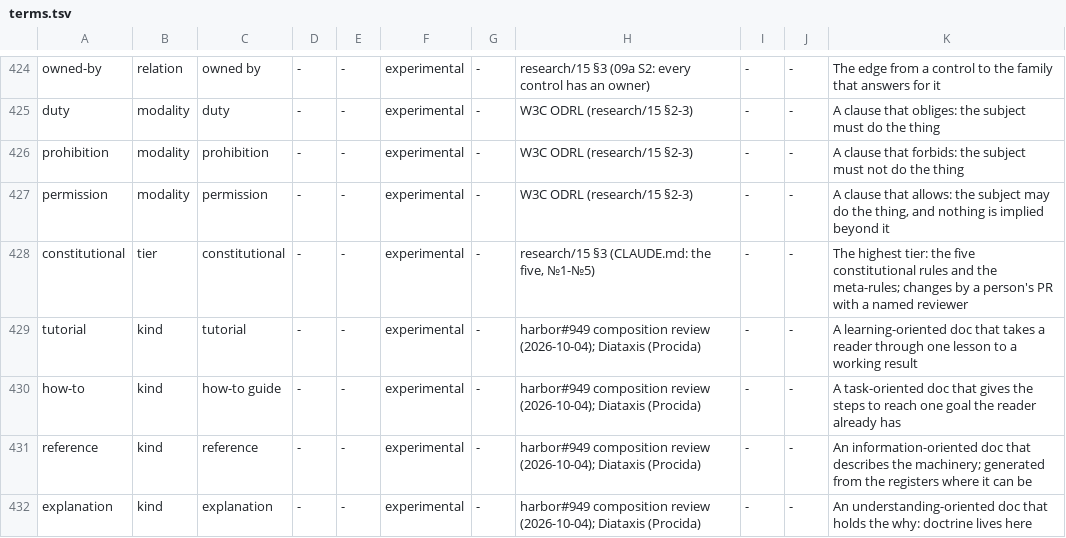
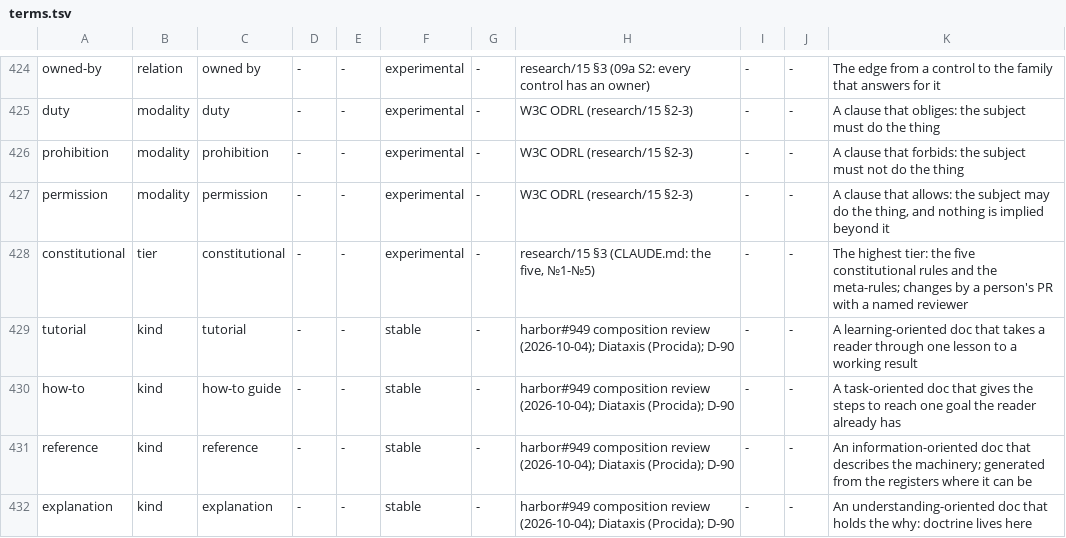
Before and after one commit to VytCepas/harbor-core, a TSV file: standards/naming/terms.tsv, drawn as a sheet; only a part is shown, gaps mark what is left out.

```diff
--- a/standards/naming/terms.tsv
+++ b/standards/naming/terms.tsv
@@ -428,5 +428,5 @@ permission	modality	permission	-	-	experimental	-	W3C ODRL (research/15 §2-3)	-
 constitutional	tier	constitutional	-	-	experimental	-	research/15 §3 (CLAUDE.md: the five, №1-№5)	-	-	The highest tier: the five constitutional rules and the meta-rules; changes by a person's PR with a named reviewer
-tutorial	kind	tutorial	-	-	experimental	-	harbor#949 composition review (2026-10-04); Diataxis (Procida)	-	-	A learning-oriented doc that takes a reader through one lesson to a working result
-how-to	kind	how-to guide	-	-	experimental	-	harbor#949 composition review (2026-10-04); Diataxis (Procida)	-	-	A task-oriented doc that gives the steps to reach one goal the reader already has
-reference	kind	reference	-	-	experimental	-	harbor#949 composition review (2026-10-04); Diataxis (Procida)	-	-	An information-oriented doc that describes the machinery; generated from the registers where it can be
-explanation	kind	explanation	-	-	experimental	-	harbor#949 composition review (2026-10-04); Diataxis (Procida)	-	-	An understanding-oriented doc that holds the why: doctrine lives here
+tutorial	kind	tutorial	-	-	stable	-	harbor#949 composition review (2026-10-04); Diataxis (Procida); D-90	-	-	A learning-oriented doc that takes a reader through one lesson to a working result
+how-to	kind	how-to guide	-	-	stable	-	harbor#949 composition review (2026-10-04); Diataxis (Procida); D-90	-	-	A task-oriented doc that gives the steps to reach one goal the reader already has
+reference	kind	reference	-	-	stable	-	harbor#949 composition review (2026-10-04); Diataxis (Procida); D-90	-	-	An information-oriented doc that describes the machinery; generated from the registers where it can be
+explanation	kind	explanation	-	-	stable	-	harbor#949 composition review (2026-10-04); Diataxis (Procida); D-90	-	-	An understanding-oriented doc that holds the why: doctrine lives here
```
Also changed, not shown: 4 other files.
